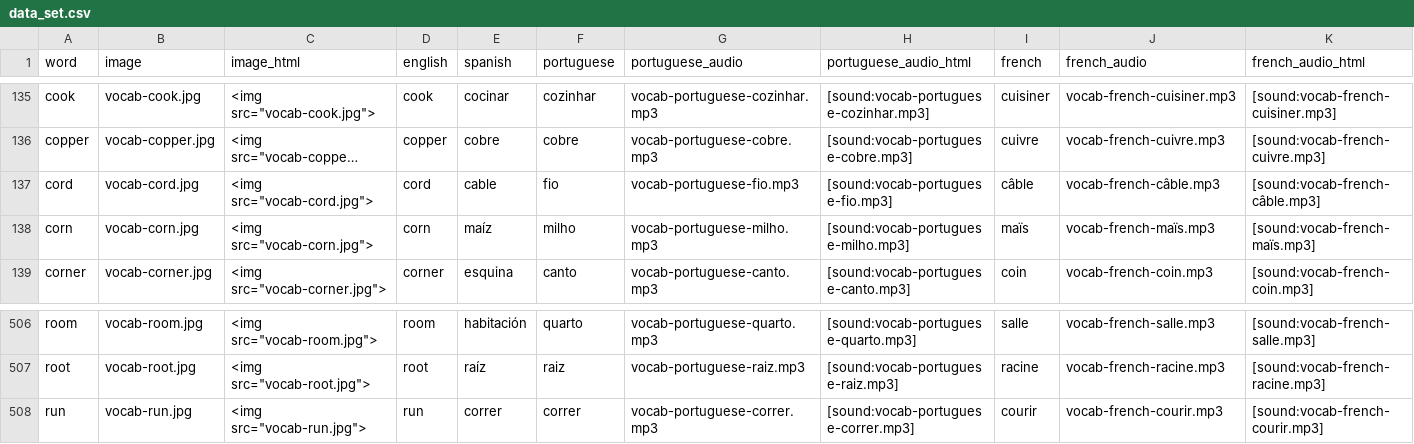
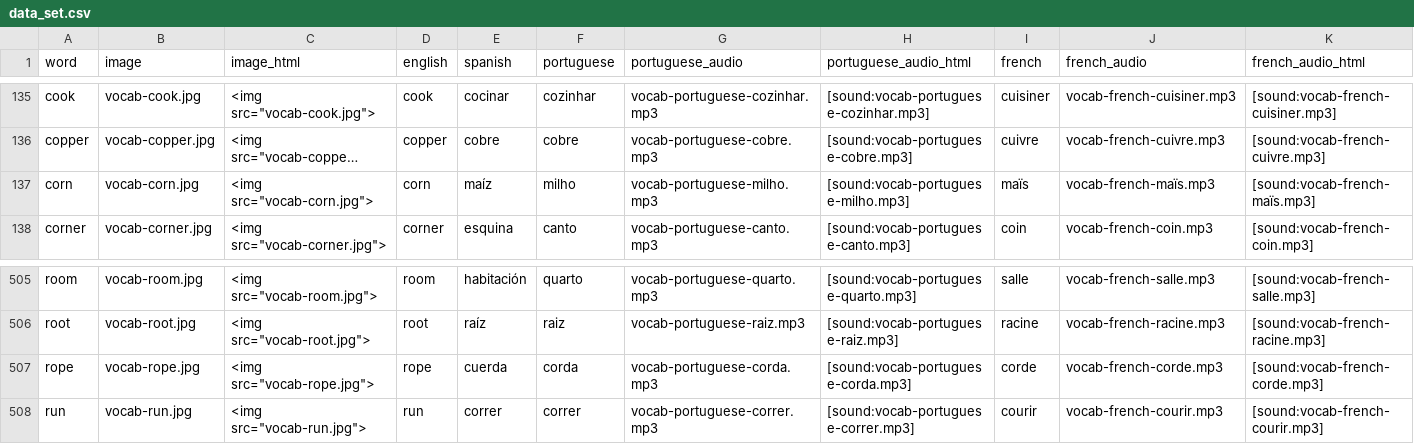
Before and after one commit to danimedi/vocabulaRy, a CSV file: data/data_set.csv, drawn as a sheet; only a part is shown, gaps mark what is left out; long unchanged cells end in …; removed rows and columns are numbered as before the commit, all else as after; rows hold the shown columns only; the diff names each change by its address in the sheet, - before the commit and + after, or states it on an @@ line.

Commit message:
remove "cord" and add "rope"

```diff
--- a/data/data_set.csv
+++ b/data/data_set.csv
-row 137: cord | vocab-cord.jpg | <img src="vocab-cord.jpg"> | cord | cable | fio | vocab-portuguese-fio.mp3 | [sound:vocab-portuguese-fio.mp3] | câble | vocab-french-câble.mp3 | [sound:vocab-french-câble.mp3]
+row 507: rope | vocab-rope.jpg | <img src="vocab-rope.jpg"> | rope | cuerda | corda | vocab-portuguese-corda.mp3 | [sound:vocab-portuguese-corda.mp3] | corde | vocab-french-corde.mp3 | [sound:vocab-french-corde.mp3]
```
